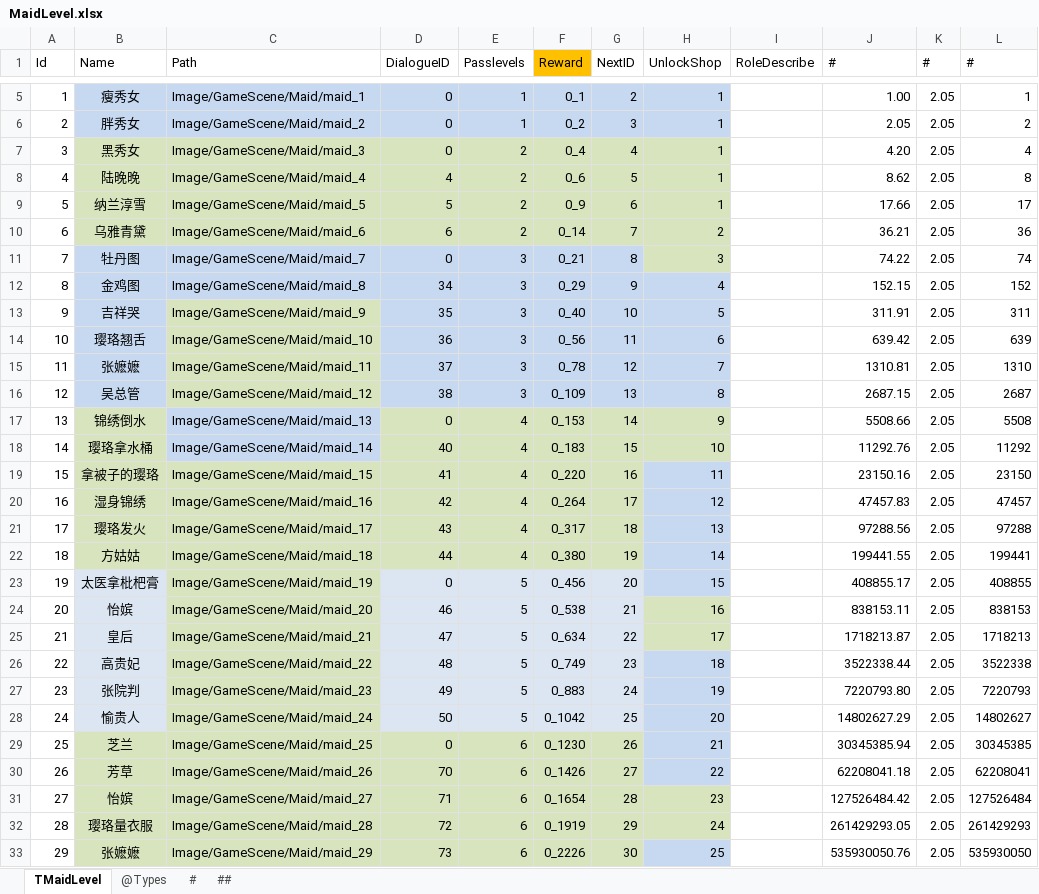
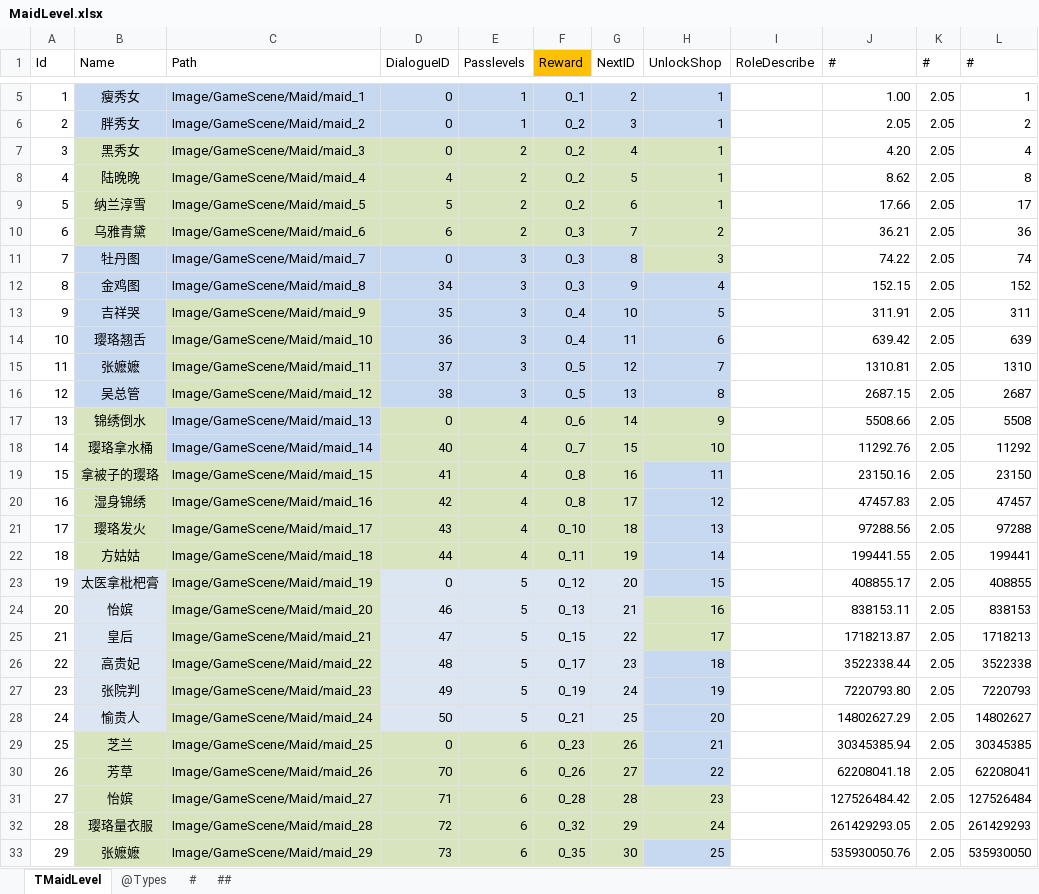
Before and after one commit to gaozhengshuang/familyfight, an Excel workbook: docs/excel/MaidLevel.xlsx, sheet TMaidLevel, drawn as a sheet; only a part is shown, gaps mark what is left out; values as stored, in another font and other column widths than the file's, no borders; the diff covers the shown part only; the diff names each change by its address in the sheet, - before the commit and + after, or states it on an @@ line.

```diff
--- a/docs/excel/MaidLevel.xlsx (sheet TMaidLevel)
+++ b/docs/excel/MaidLevel.xlsx (sheet TMaidLevel)
-F7 (Reward): 0_4
+F7 (Reward): 0_2
-F8 (Reward): 0_6
+F8 (Reward): 0_2
-F9 (Reward): 0_9
+F9 (Reward): 0_2
-F10 (Reward): 0_14
+F10 (Reward): 0_3
-F11 (Reward): 0_21
+F11 (Reward): 0_3
-F12 (Reward): 0_29
+F12 (Reward): 0_3
-F13 (Reward): 0_40
+F13 (Reward): 0_4
-F14 (Reward): 0_56
+F14 (Reward): 0_4
-F15 (Reward): 0_78
+F15 (Reward): 0_5
-F16 (Reward): 0_109
+F16 (Reward): 0_5
-F17 (Reward): 0_153
+F17 (Reward): 0_6
-F18 (Reward): 0_183
+F18 (Reward): 0_7
-F19 (Reward): 0_220
+F19 (Reward): 0_8
-F20 (Reward): 0_264
+F20 (Reward): 0_8
-F21 (Reward): 0_317
+F21 (Reward): 0_10
-F22 (Reward): 0_380
+F22 (Reward): 0_11
-F23 (Reward): 0_456
+F23 (Reward): 0_12
-F24 (Reward): 0_538
+F24 (Reward): 0_13
-F25 (Reward): 0_634
+F25 (Reward): 0_15
-F26 (Reward): 0_749
+F26 (Reward): 0_17
-F27 (Reward): 0_883
+F27 (Reward): 0_19
-F28 (Reward): 0_1042
+F28 (Reward): 0_21
-F29 (Reward): 0_1230
+F29 (Reward): 0_23
-F30 (Reward): 0_1426
+F30 (Reward): 0_26
-F31 (Reward): 0_1654
+F31 (Reward): 0_28
-F32 (Reward): 0_1919
+F32 (Reward): 0_32
-F33 (Reward): 0_2226
+F33 (Reward): 0_35
```
Also changed, not shown: 62 edited cells elsewhere in this sheet, sheet ##, docs/excel/Reward.xlsx, 1 other file.
